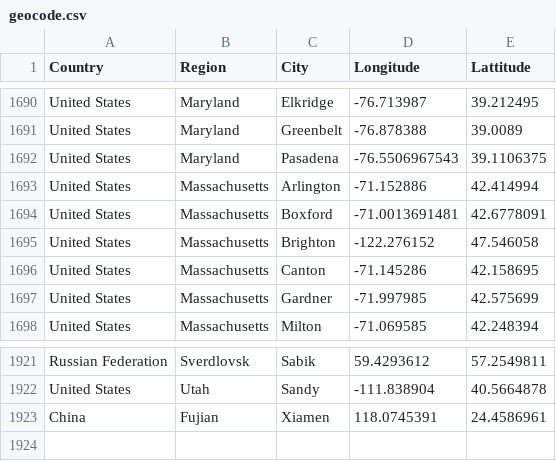
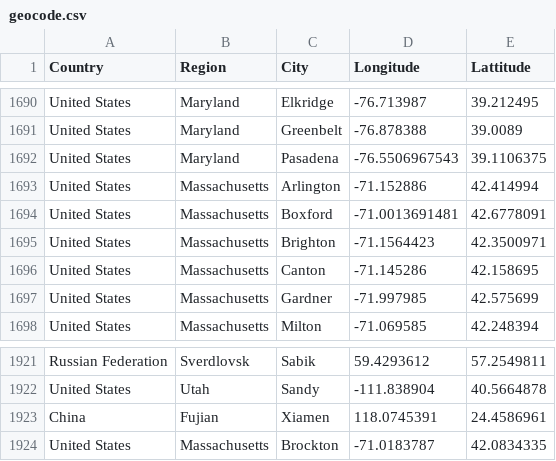
Before and after one commit to lyokha/statcounter-utils, a CSV file: geocode.csv, drawn as a sheet; only a part is shown, gaps mark what is left out.

Commit message:
read geocodes in a separate function

```diff
--- a/geocode.csv
+++ b/geocode.csv
@@ -1694,3 +1694,3 @@ United States;Massachusetts;Arlington;-71.152886;42.414994
 United States;Massachusetts;Boxford;-71.0013691481;42.6778091
-United States;Massachusetts;Brighton;-122.276152;47.546058
+United States;Massachusetts;Brighton;-71.1564423;42.3500971
 United States;Massachusetts;Canton;-71.145286;42.158695
@@ -1923 +1923,2 @@ United States;Utah;Sandy;-111.838904;40.5664878
 China;Fujian;Xiamen;118.0745391;24.4586961
+United States;Massachusetts;Brockton;-71.0183787;42.0834335
```
Also changed, not shown: 1 other file.
